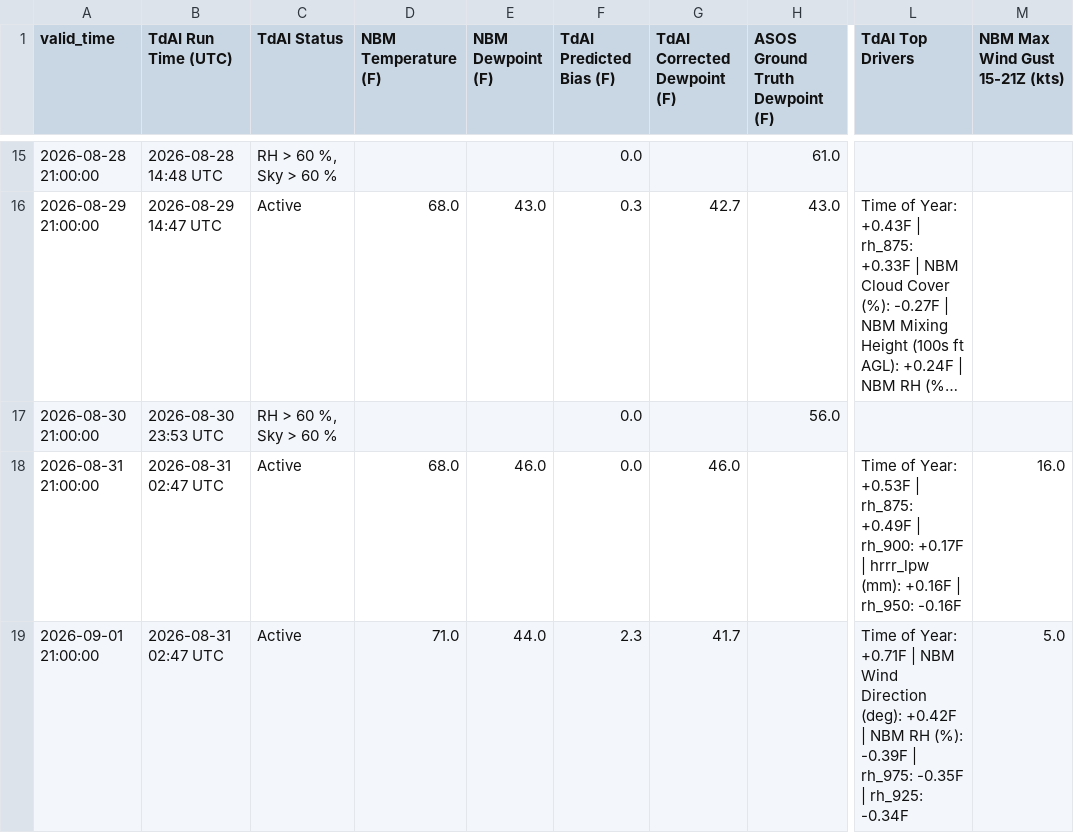
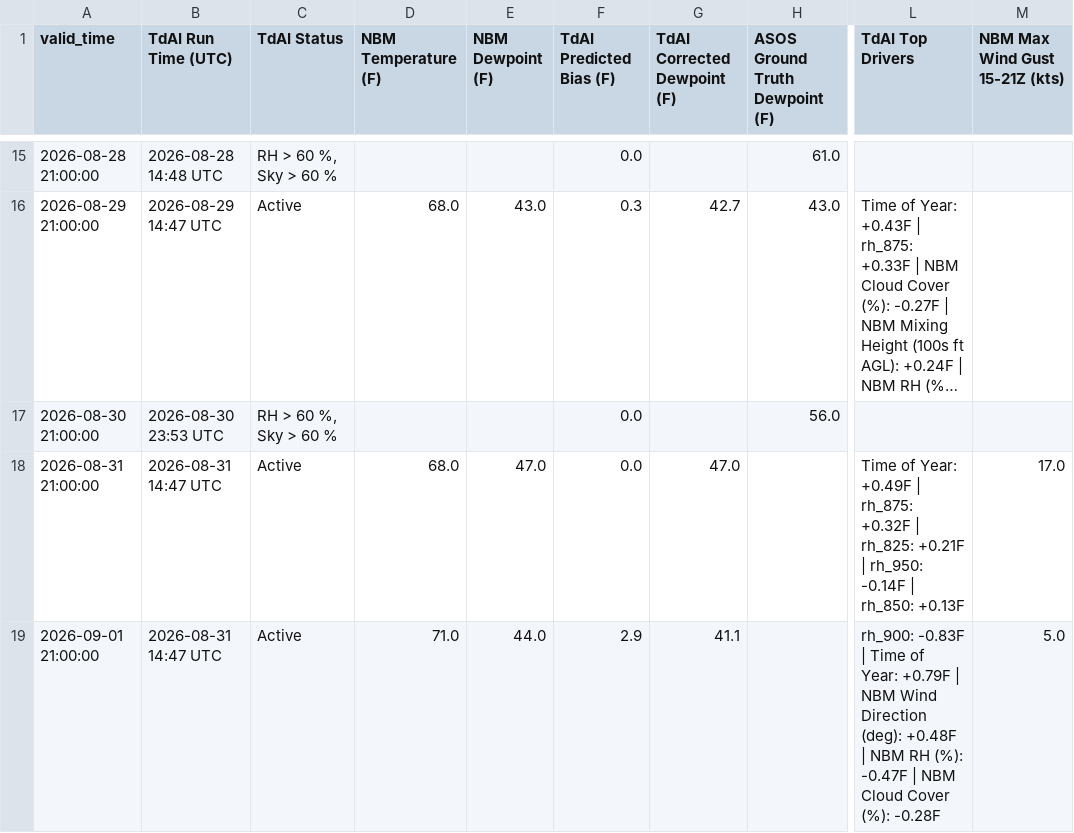
Before and after one commit to sean838432/TdAI, a CSV file: deterministic_output/TdAI_deterministic_operational_FVE.csv, drawn as a sheet; only a part is shown, gaps mark what is left out; long unchanged cells end in …; the diff names each change by its address in the sheet, - before the commit and + after, or states it on an @@ line.

```diff
--- a/deterministic_output/TdAI_deterministic_operational_FVE.csv
+++ b/deterministic_output/TdAI_deterministic_operational_FVE.csv
-B18:B19 (TdAI Run Time (UTC)): 2026-08-31 02:47 UTC
+B18:B19 (TdAI Run Time (UTC)): 2026-08-31 14:47 UTC
-E18 (NBM Dewpoint (F)): 46.0
+E18 (NBM Dewpoint (F)): 47.0
-G18 (TdAI Corrected Dewpoint (F)): 46.0
+G18 (TdAI Corrected Dewpoint (F)): 47.0
-L18 (TdAI Top Drivers): …of Year: +0.53F | rh_875: +0.49F | rh_900: +0.17F | hrrr_lpw (mm): +0.16F | rh_950: -0.16F
+L18 (TdAI Top Drivers): …of Year: +0.49F | rh_875: +0.32F | rh_825: +0.21F | rh_950: -0.14F | rh_850: +0.13F
-M18 (NBM Max Wind Gust 15-21Z (kts)): 16.0
+M18 (NBM Max Wind Gust 15-21Z (kts)): 17.0
-F19 (TdAI Predicted Bias (F)): 2.3
+F19 (TdAI Predicted Bias (F)): 2.9
-G19 (TdAI Corrected Dewpoint (F)): 41.7
+G19 (TdAI Corrected Dewpoint (F)): 41.1
-L19 (TdAI Top Drivers): Time of Year: +0.71F | NBM Wind Direction (deg): +0.42F | NBM RH (%): -0.39F | rh_975: -0.35F | rh_925: -0.34F
+L19 (TdAI Top Drivers): rh_900: -0.83F | Time of Year: +0.79F | NBM Wind Direction (deg): +0.48F | NBM RH (%): -0.47F | NBM Cloud Cover (%): -0.28F
```
Also changed, not shown: deterministic_output/TdAI_deterministic_operational_BGR.csv, deterministic_output/TdAI_deterministic_operational_CAR.csv, 9 other files.
